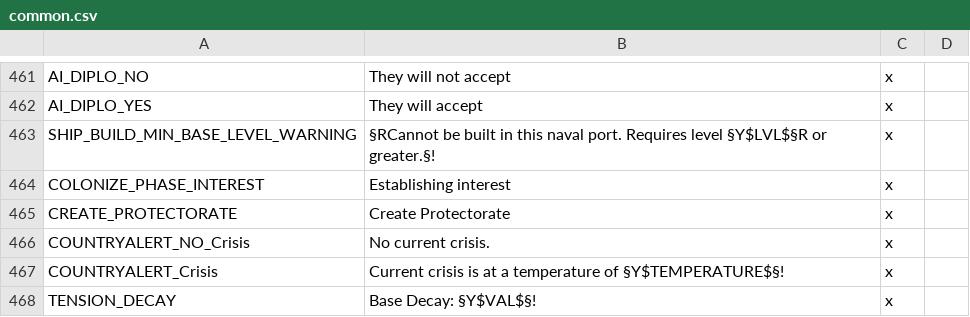
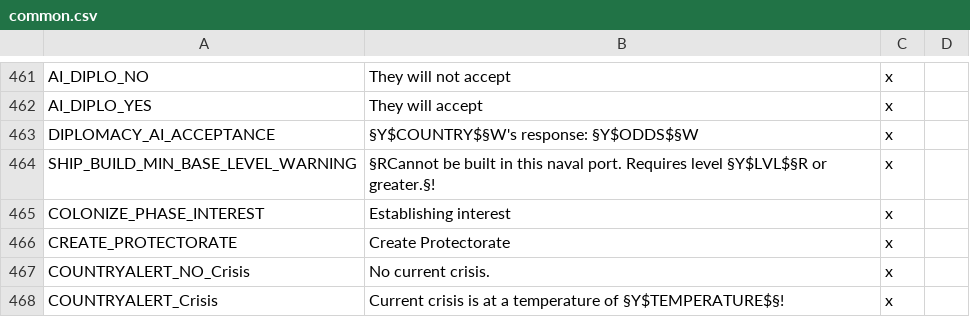
Before and after one commit to s-williams/Victoria-2-X, a CSV file: localisation/common.csv, drawn as a sheet; only a part is shown, gaps mark what is left out; the shorter side is filled out with more unchanged rows; the diff names each change by its address in the sheet, - before the commit and + after, or states it on an @@ line.

Commit message:
Localisation

```diff
--- a/localisation/common.csv
+++ b/localisation/common.csv
+row 463: DIPLOMACY_AI_ACCEPTANCE | §Y$COUNTRY$§W's response: §Y$ODDS$§W | x
```
